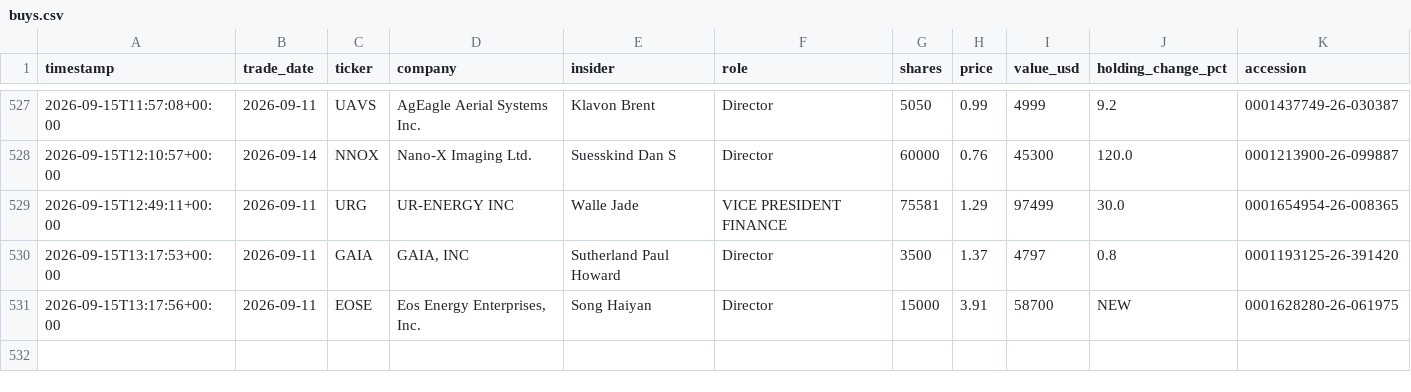
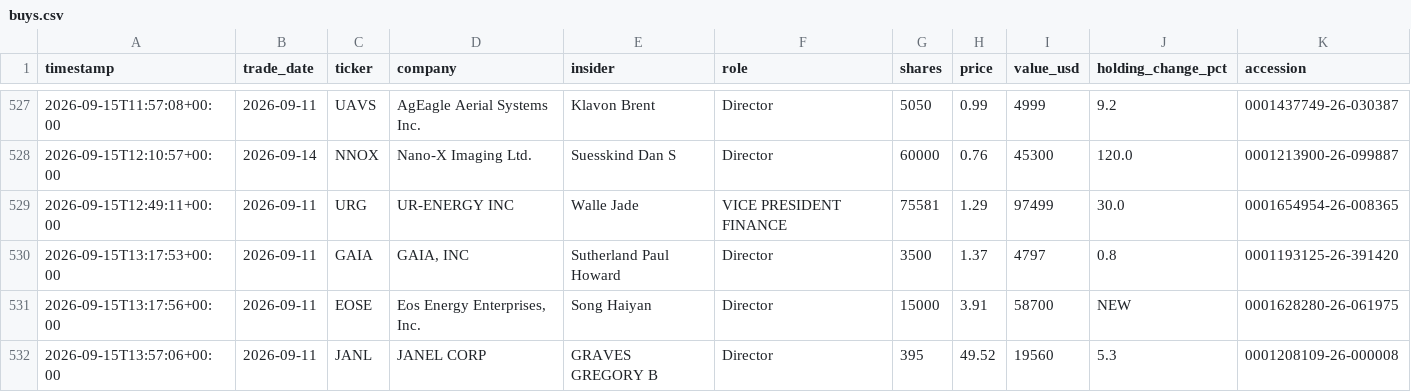
Before and after one commit to kiianwanted-byte/filings-monitor, a CSV file: data/buys.csv, drawn as a sheet; only a part is shown, gaps mark what is left out; the diff names each change by its address in the sheet, - before the commit and + after, or states it on an @@ line.

```diff
--- a/data/buys.csv
+++ b/data/buys.csv
+row 532: 2026-09-15T13:57:06+00:00 | 2026-09-11 | JANL | JANEL CORP | GRAVES GREGORY B | Director | 395 | 49.52 | 19560 | 5.3 | 0001208109-26-000008
```
Also changed, not shown: data/alerts.csv, 2 other files.
